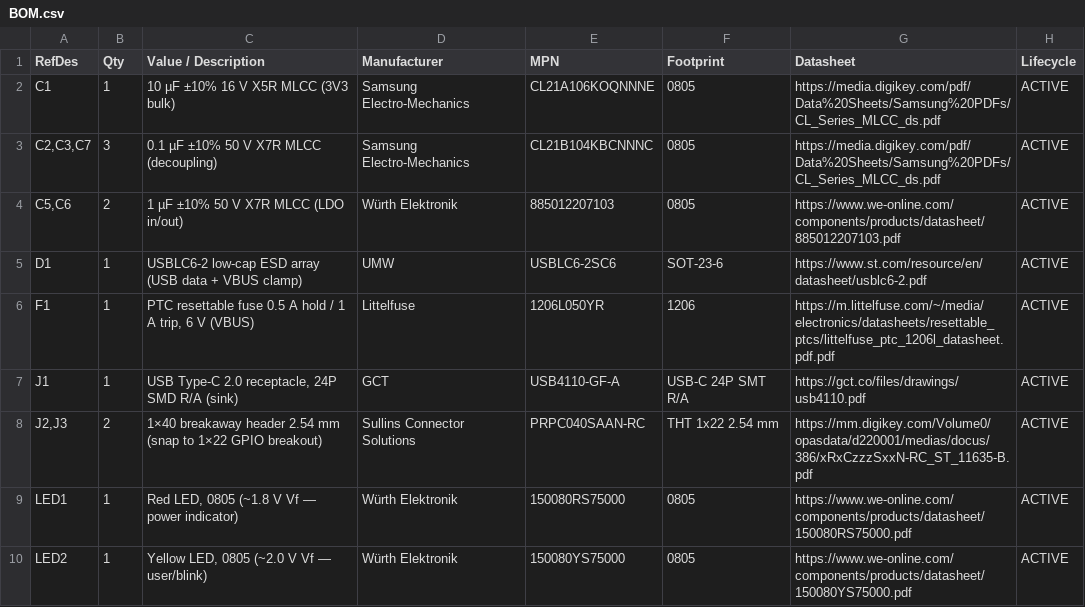
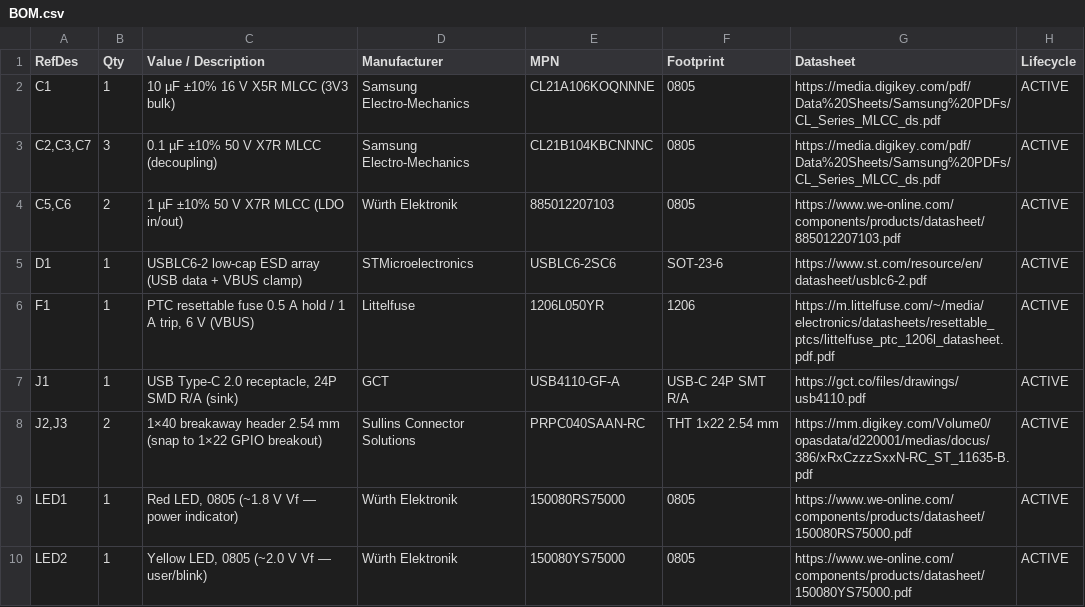
Before and after one commit to Otd-llc/otd-academy, a CSV file: docs/reference-designs/l1-01-wroom-breakout/BOM.csv, drawn as a sheet; only a part is shown.

```diff
--- a/docs/reference-designs/l1-01-wroom-breakout/BOM.csv
+++ b/docs/reference-designs/l1-01-wroom-breakout/BOM.csv
@@ -4,3 +4,3 @@
 "C5,C6","2","1 µF ±10% 50 V X7R MLCC (LDO in/out)","Würth Elektronik","885012207103","0805","https://www.we-online.com/components/products/datasheet/885012207103.pdf","ACTIVE"
-"D1","1","USBLC6-2 low-cap ESD array (USB data + VBUS clamp)","UMW","USBLC6-2SC6","SOT-23-6","https://www.st.com/resource/en/datasheet/usblc6-2.pdf","ACTIVE"
+"D1","1","USBLC6-2 low-cap ESD array (USB data + VBUS clamp)","STMicroelectronics","USBLC6-2SC6","SOT-23-6","https://www.st.com/resource/en/datasheet/usblc6-2.pdf","ACTIVE"
 "F1","1","PTC resettable fuse 0.5 A hold / 1 A trip, 6 V (VBUS)","Littelfuse","1206L050YR","1206","https://m.littelfuse.com/~/media/electronics/datasheets/resettable_ptcs/littelfuse_ptc_1206l_datasheet.pdf.pdf","ACTIVE"
```
Also changed, not shown: docs/boards/l1-03-ws2812-node/bom.csv, 4 other files.
